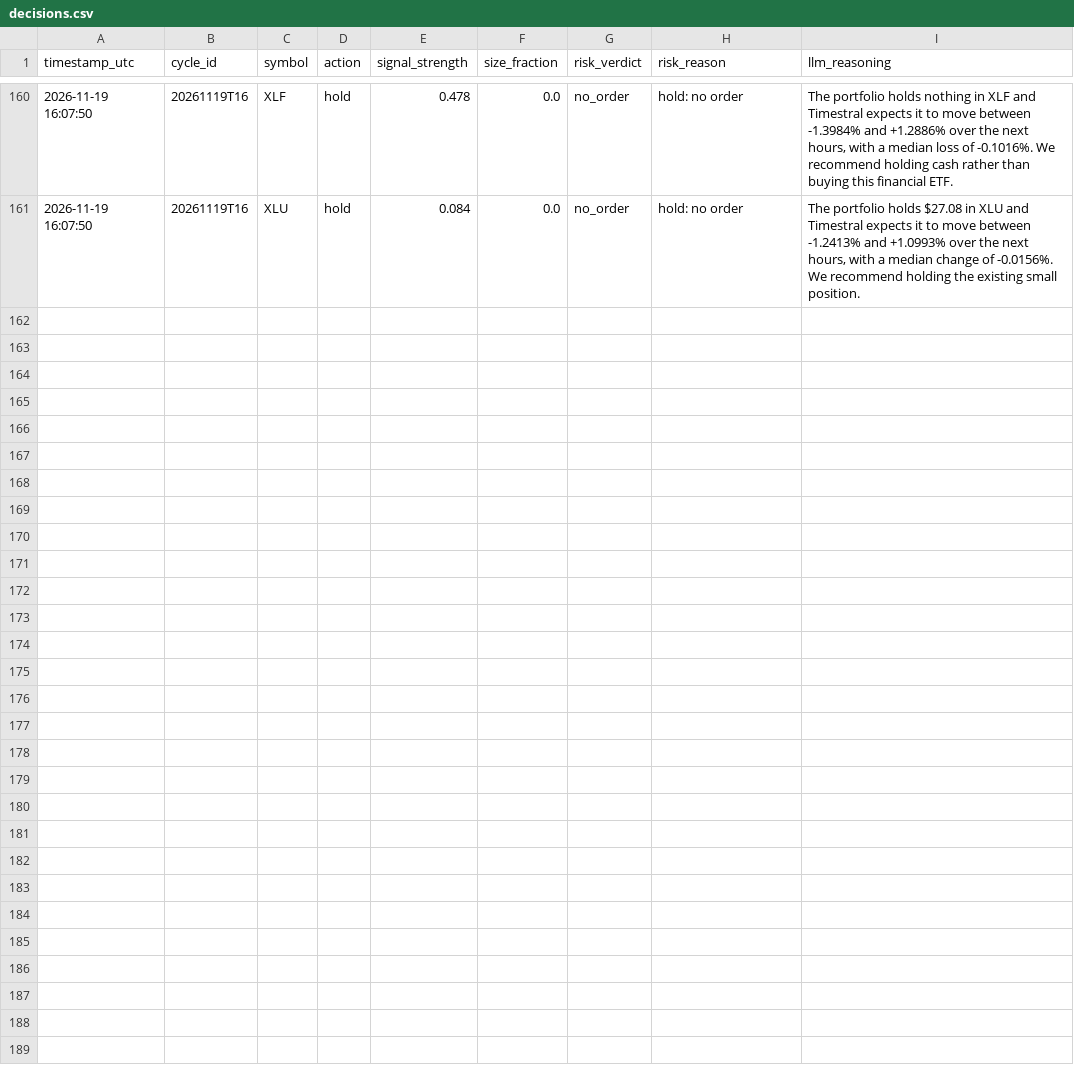
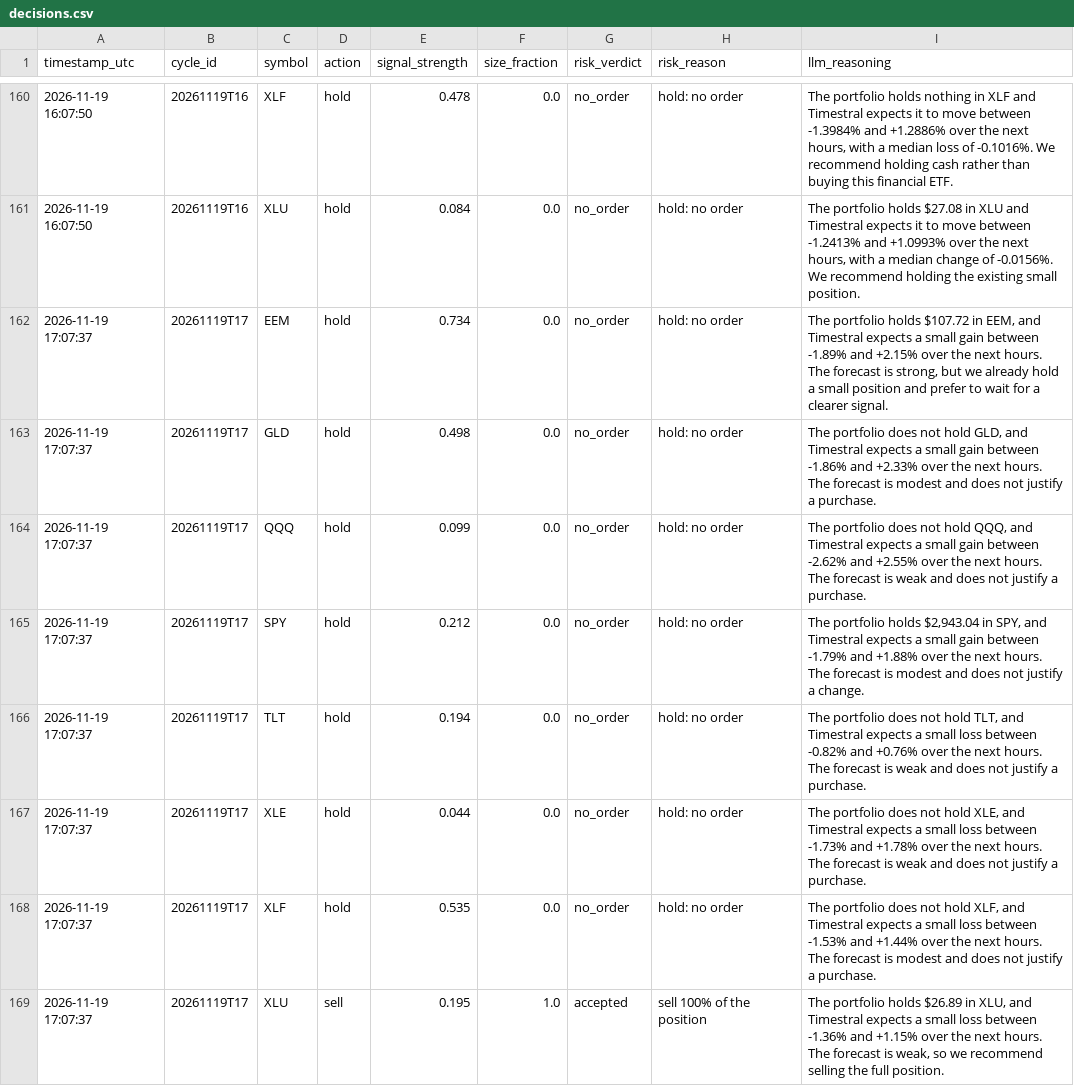
Before and after one commit to capucine-masson/paper-trading, a CSV file: web/public/data/decisions.csv, drawn as a sheet; only a part is shown, gaps mark what is left out; the diff names each change by its address in the sheet, - before the commit and + after, or states it on an @@ line.

```diff
--- a/web/public/data/decisions.csv
+++ b/web/public/data/decisions.csv
+row 162: 2026-11-19 17:07:37 | 20261119T17 | EEM | hold | 0.734 | 0.0 | no_order | hold: no order | The portfolio holds $107.72 in EEM, and Timestral expects a small gain between -1.89% and +2.15% over the next hours. The forecast is strong, but we already hold a small position and prefer to wait for a clearer signal.
+row 163: 2026-11-19 17:07:37 | 20261119T17 | GLD | hold | 0.498 | 0.0 | no_order | hold: no order | The portfolio does not hold GLD, and Timestral expects a small gain between -1.86% and +2.33% over the next hours. The forecast is modest and does not justify a purchase.
+row 164: 2026-11-19 17:07:37 | 20261119T17 | QQQ | hold | 0.099 | 0.0 | no_order | hold: no order | The portfolio does not hold QQQ, and Timestral expects a small gain between -2.62% and +2.55% over the next hours. The forecast is weak and does not justify a purchase.
+row 165: 2026-11-19 17:07:37 | 20261119T17 | SPY | hold | 0.212 | 0.0 | no_order | hold: no order | The portfolio holds $2,943.04 in SPY, and Timestral expects a small gain between -1.79% and +1.88% over the next hours. The forecast is modest and does not justify a change.
+row 166: 2026-11-19 17:07:37 | 20261119T17 | TLT | hold | 0.194 | 0.0 | no_order | hold: no order | The portfolio does not hold TLT, and Timestral expects a small loss between -0.82% and +0.76% over the next hours. The forecast is weak and does not justify a purchase.
+row 167: 2026-11-19 17:07:37 | 20261119T17 | XLE | hold | 0.044 | 0.0 | no_order | hold: no order | The portfolio does not hold XLE, and Timestral expects a small loss between -1.73% and +1.78% over the next hours. The forecast is weak and does not justify a purchase.
+row 168: 2026-11-19 17:07:37 | 20261119T17 | XLF | hold | 0.535 | 0.0 | no_order | hold: no order | The portfolio does not hold XLF, and Timestral expects a small loss between -1.53% and +1.44% over the next hours. The forecast is modest and does not justify a purchase.
+row 169: 2026-11-19 17:07:37 | 20261119T17 | XLU | sell | 0.195 | 1.0 | accepted | sell 100% of the position | The portfolio holds $26.89 in XLU, and Timestral expects a small loss between -1.36% and +1.15% over the next hours. The forecast is weak, so we recommend selling the full position.
```
Also changed, not shown: web/public/data/equity.csv, web/public/data/trades.csv, 4 other files.
